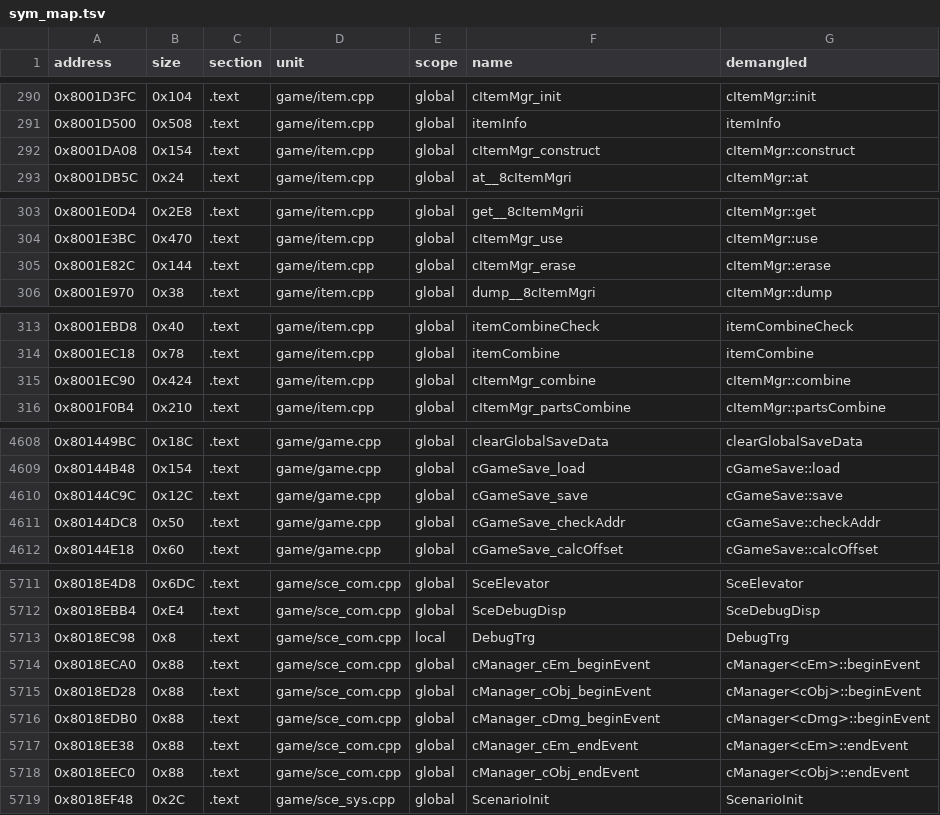
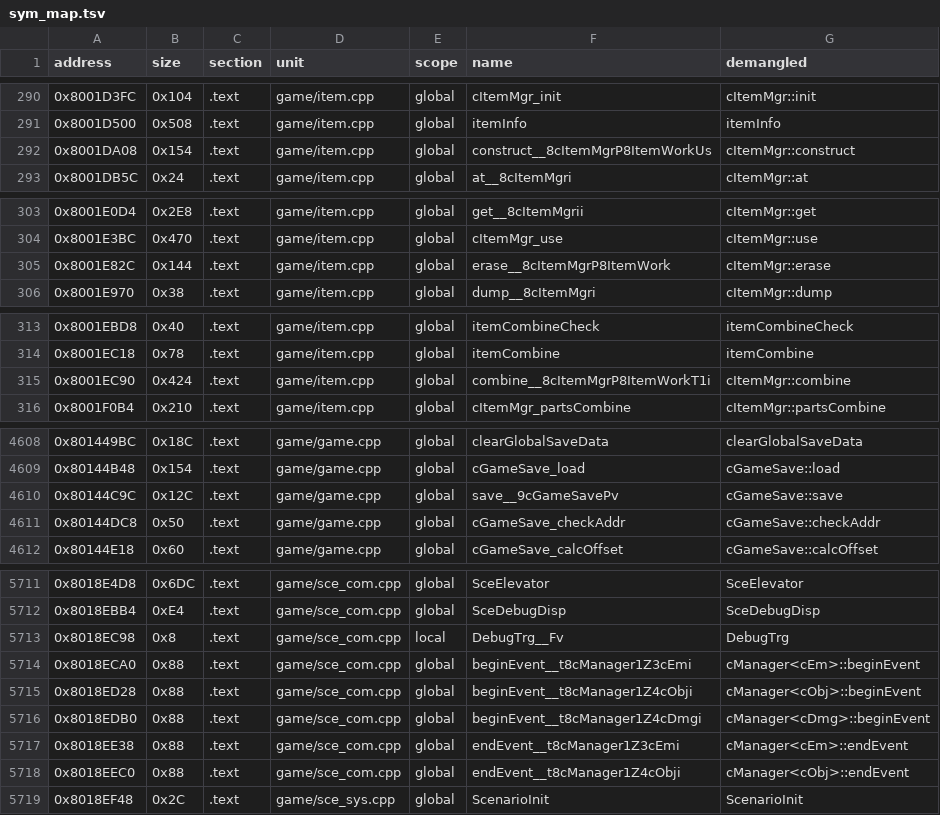
Before and after one commit to Penguinjanator/re4, a TSV file: config/G4BE08/sym_map.tsv, drawn as a sheet; only a part is shown, gaps mark what is left out; the diff covers the shown part only.

Commit message:
emwindow matching; emBarred 20/23; emwindow/emBarred headers, EventMgr::GetEmWindowFcv; idioms

```diff
--- a/config/G4BE08/sym_map.tsv
+++ b/config/G4BE08/sym_map.tsv
@@ -291,3 +291,3 @@ address	size	section	unit	scope	name	demangled
 0x8001D500	0x508	.text	game/item.cpp	global	itemInfo	itemInfo
-0x8001DA08	0x154	.text	game/item.cpp	global	cItemMgr_construct	cItemMgr::construct
+0x8001DA08	0x154	.text	game/item.cpp	global	construct__8cItemMgrP8ItemWorkUs	cItemMgr::construct
 0x8001DB5C	0x24	.text	game/item.cpp	global	at__8cItemMgri	cItemMgr::at
@@ -304,3 +304,3 @@ address	size	section	unit	scope	name	demangled
 0x8001E3BC	0x470	.text	game/item.cpp	global	cItemMgr_use	cItemMgr::use
-0x8001E82C	0x144	.text	game/item.cpp	global	cItemMgr_erase	cItemMgr::erase
+0x8001E82C	0x144	.text	game/item.cpp	global	erase__8cItemMgrP8ItemWork	cItemMgr::erase
 0x8001E970	0x38	.text	game/item.cpp	global	dump__8cItemMgri	cItemMgr::dump
@@ -314,3 +314,3 @@ address	size	section	unit	scope	name	demangled
 0x8001EC18	0x78	.text	game/item.cpp	global	itemCombine	itemCombine
-0x8001EC90	0x424	.text	game/item.cpp	global	cItemMgr_combine	cItemMgr::combine
+0x8001EC90	0x424	.text	game/item.cpp	global	combine__8cItemMgrP8ItemWorkT1i	cItemMgr::combine
 0x8001F0B4	0x210	.text	game/item.cpp	global	cItemMgr_partsCombine	cItemMgr::partsCombine
@@ -4609,3 +4609,3 @@ address	size	section	unit	scope	name	demangled
 0x80144B48	0x154	.text	game/game.cpp	global	cGameSave_load	cGameSave::load
-0x80144C9C	0x12C	.text	game/game.cpp	global	cGameSave_save	cGameSave::save
+0x80144C9C	0x12C	.text	game/game.cpp	global	save__9cGameSavePv	cGameSave::save
 0x80144DC8	0x50	.text	game/game.cpp	global	cGameSave_checkAddr	cGameSave::checkAddr
@@ -5712,8 +5712,8 @@ address	size	section	unit	scope	name	demangled
 0x8018EBB4	0xE4	.text	game/sce_com.cpp	global	SceDebugDisp	SceDebugDisp
-0x8018EC98	0x8	.text	game/sce_com.cpp	local	DebugTrg	DebugTrg
-0x8018ECA0	0x88	.text	game/sce_com.cpp	global	cManager_cEm_beginEvent	cManager<cEm>::beginEvent
-0x8018ED28	0x88	.text	game/sce_com.cpp	global	cManager_cObj_beginEvent	cManager<cObj>::beginEvent
-0x8018EDB0	0x88	.text	game/sce_com.cpp	global	cManager_cDmg_beginEvent	cManager<cDmg>::beginEvent
-0x8018EE38	0x88	.text	game/sce_com.cpp	global	cManager_cEm_endEvent	cManager<cEm>::endEvent
-0x8018EEC0	0x88	.text	game/sce_com.cpp	global	cManager_cObj_endEvent	cManager<cObj>::endEvent
+0x8018EC98	0x8	.text	game/sce_com.cpp	local	DebugTrg__Fv	DebugTrg
+0x8018ECA0	0x88	.text	game/sce_com.cpp	global	beginEvent__t8cManager1Z3cEmi	cManager<cEm>::beginEvent
+0x8018ED28	0x88	.text	game/sce_com.cpp	global	beginEvent__t8cManager1Z4cObji	cManager<cObj>::beginEvent
+0x8018EDB0	0x88	.text	game/sce_com.cpp	global	beginEvent__t8cManager1Z4cDmgi	cManager<cDmg>::beginEvent
+0x8018EE38	0x88	.text	game/sce_com.cpp	global	endEvent__t8cManager1Z3cEmi	cManager<cEm>::endEvent
+0x8018EEC0	0x88	.text	game/sce_com.cpp	global	endEvent__t8cManager1Z4cObji	cManager<cObj>::endEvent
 0x8018EF48	0x2C	.text	game/sce_sys.cpp	global	ScenarioInit	ScenarioInit
```
Also changed, not shown: 55 edited cells elsewhere in this file, 30 other files.
